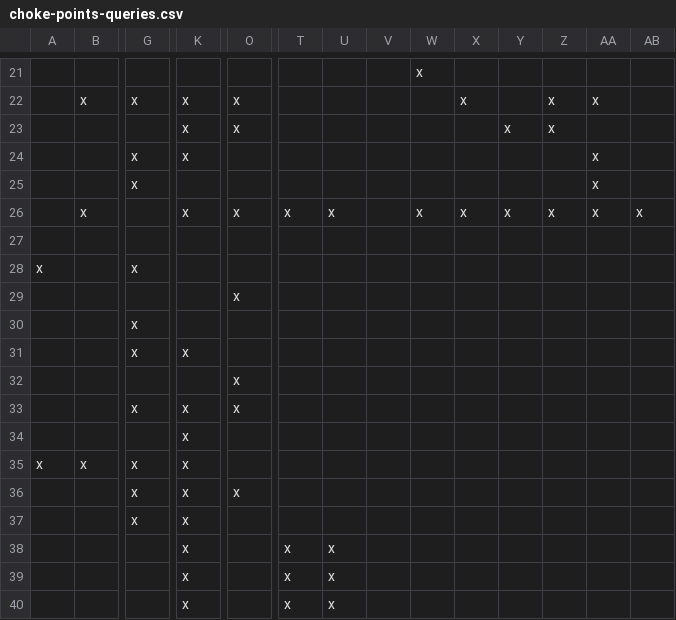
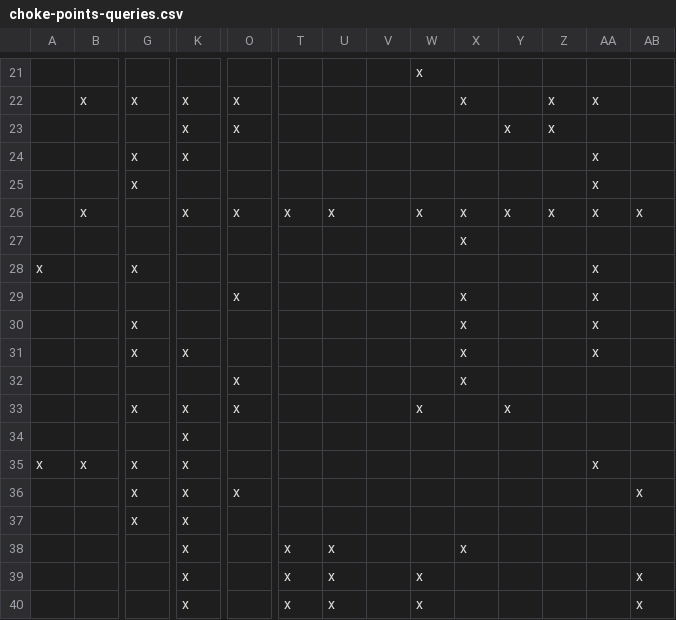
Before and after one commit to ldbc/ldbc_snb_docs, a CSV file: query-cards/choke-points-queries.csv, drawn as a sheet; only a part is shown, gaps mark what is left out; removed rows and columns are numbered as before the commit, all else as after; rows hold the shown columns only; the diff names each change by its address in the sheet, - before the commit and + after, or states it on an @@ line.

Commit message:
Add language choke points for Interactive complex queries

```diff
--- a/query-cards/choke-points-queries.csv
+++ b/query-cards/choke-points-queries.csv
-X27: (empty)
+X27: x
-AA28:AA29: (empty)
+AA28:AA29: x
-X29: (empty)
+X29: x
-row 30:  |  | x
-row 31:  |  | x | x
-row 32:  |  |  |  | x
+row 30:  |  | x |  |  |  |  |  |  | x |  |  | x
+row 31:  |  | x | x |  |  |  |  |  | x |  |  | x
+row 32:  |  |  |  | x |  |  |  |  | x
-W33: (empty)
+W33: x
-Y33: (empty)
+Y33: x
-AA35: (empty)
+AA35: x
-AB36: (empty)
+AB36: x
-X38: (empty)
+X38: x
-W39:W40: (empty)
+W39:W40: x
-AB39:AB40: (empty)
+AB39:AB40: x
```
Also changed, not shown: 31 other files.
